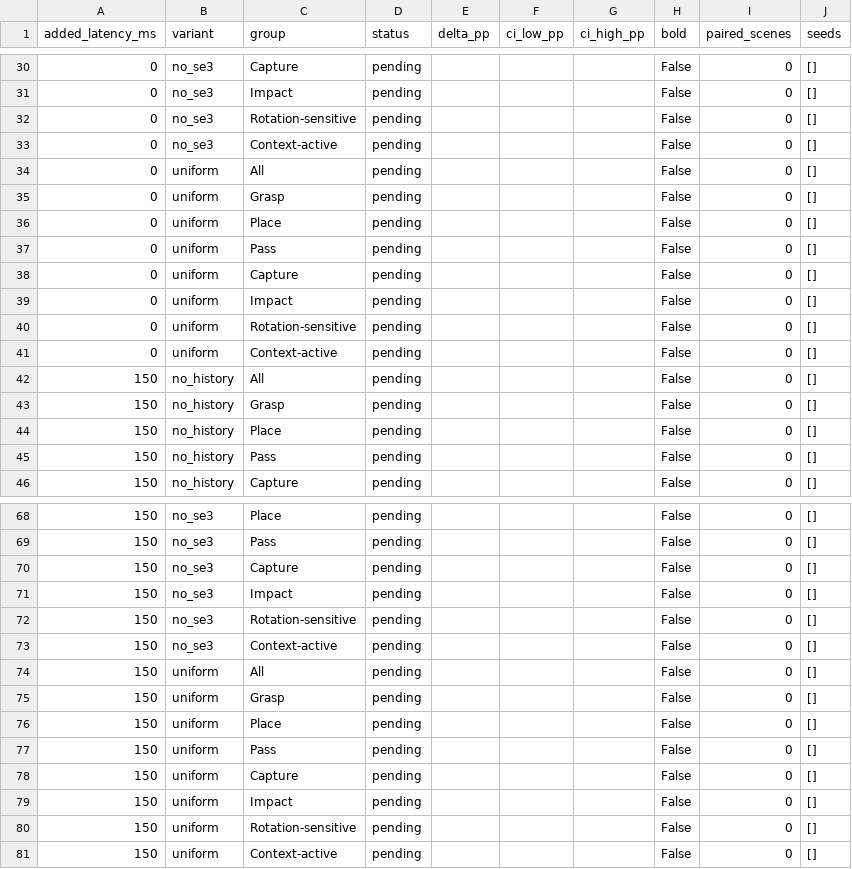
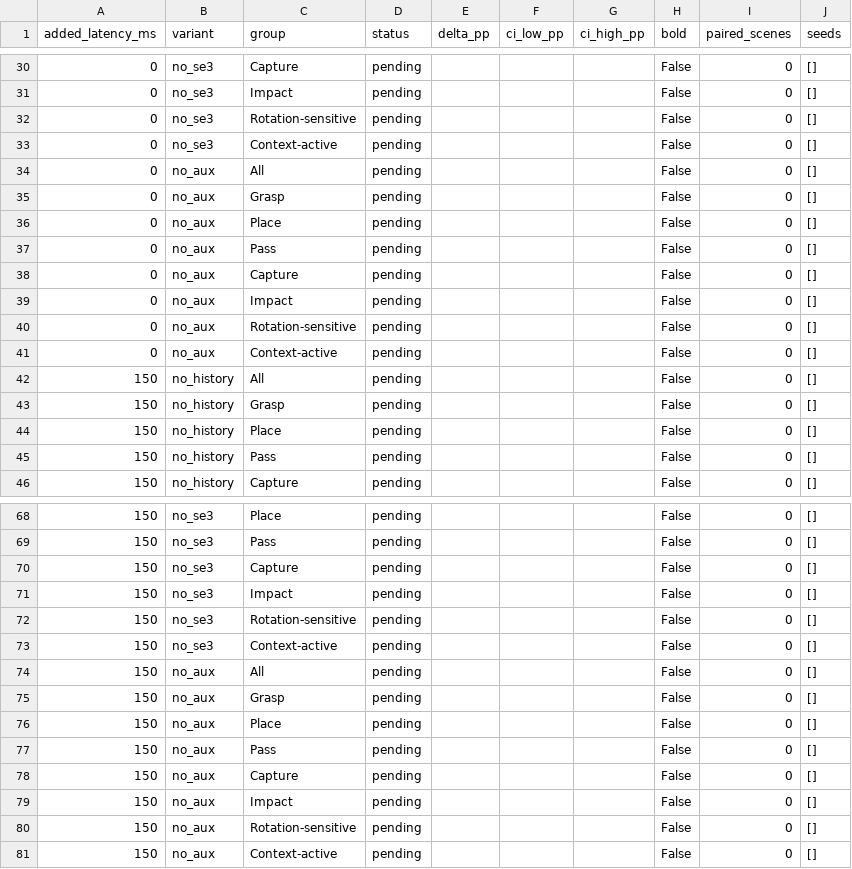
Before and after one commit to ArrebolBlack/se3-wam-icra2027, a CSV file: figures/Fig5/data/cells.csv, drawn as a sheet; only a part is shown, gaps mark what is left out.

```diff
--- a/figures/Fig5/data/cells.csv
+++ b/figures/Fig5/data/cells.csv
@@ -33,10 +33,10 @@ added_latency_ms,variant,group,status,delta_pp,ci_low_pp,ci_high_pp,bold,paired_
 0,no_se3,Context-active,pending,,,,False,0,[]
-0,uniform,All,pending,,,,False,0,[]
-0,uniform,Grasp,pending,,,,False,0,[]
-0,uniform,Place,pending,,,,False,0,[]
-0,uniform,Pass,pending,,,,False,0,[]
-0,uniform,Capture,pending,,,,False,0,[]
-0,uniform,Impact,pending,,,,False,0,[]
-0,uniform,Rotation-sensitive,pending,,,,False,0,[]
-0,uniform,Context-active,pending,,,,False,0,[]
+0,no_aux,All,pending,,,,False,0,[]
+0,no_aux,Grasp,pending,,,,False,0,[]
+0,no_aux,Place,pending,,,,False,0,[]
+0,no_aux,Pass,pending,,,,False,0,[]
+0,no_aux,Capture,pending,,,,False,0,[]
+0,no_aux,Impact,pending,,,,False,0,[]
+0,no_aux,Rotation-sensitive,pending,,,,False,0,[]
+0,no_aux,Context-active,pending,,,,False,0,[]
 150,no_history,All,pending,,,,False,0,[]
@@ -73,9 +73,9 @@ added_latency_ms,variant,group,status,delta_pp,ci_low_pp,ci_high_pp,bold,paired_
 150,no_se3,Context-active,pending,,,,False,0,[]
-150,uniform,All,pending,,,,False,0,[]
-150,uniform,Grasp,pending,,,,False,0,[]
-150,uniform,Place,pending,,,,False,0,[]
-150,uniform,Pass,pending,,,,False,0,[]
-150,uniform,Capture,pending,,,,False,0,[]
-150,uniform,Impact,pending,,,,False,0,[]
-150,uniform,Rotation-sensitive,pending,,,,False,0,[]
-150,uniform,Context-active,pending,,,,False,0,[]
+150,no_aux,All,pending,,,,False,0,[]
+150,no_aux,Grasp,pending,,,,False,0,[]
+150,no_aux,Place,pending,,,,False,0,[]
+150,no_aux,Pass,pending,,,,False,0,[]
+150,no_aux,Capture,pending,,,,False,0,[]
+150,no_aux,Impact,pending,,,,False,0,[]
+150,no_aux,Rotation-sensitive,pending,,,,False,0,[]
+150,no_aux,Context-active,pending,,,,False,0,[]
```
Also changed, not shown: 21 other files.
